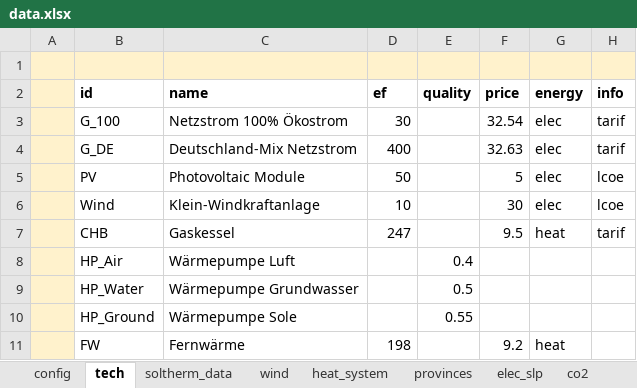
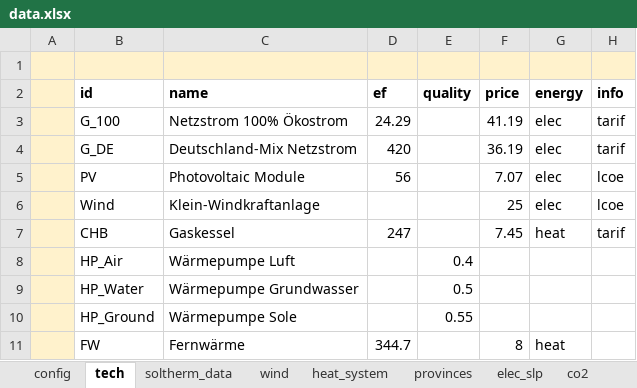
Before and after one commit to moritz-reuter/ESEM-EE, an Excel workbook: data.xlsx, sheet tech, drawn as a sheet; values as stored, in another font and other column widths than the file's, no borders; the diff names each change by its address in the sheet, - before the commit and + after, or states it on an @@ line.

Commit message:
Update - Final PDF and Data

```diff
--- a/data.xlsx (sheet tech)
+++ b/data.xlsx (sheet tech)
-D3 (ef): 30
+D3 (ef): 24.29
-F3 (price): 32.54
+F3 (price): 41.19
-D4 (ef): 400
+D4 (ef): 420
-F4 (price): 32.63
+F4 (price): 36.19
-D5 (ef): 50
+D5 (ef): 56
-F5 (price): 5
+F5 (price): 7.07
-D6 (ef): 10
+D6 (ef): (empty)
-F6 (price): 30
+F6 (price): 25
-F7 (price): 9.5
+F7 (price): 7.45
-D11 (ef): 198
+D11 (ef): 344.7
-F11 (price): 9.2
+F11 (price): 8
```
Also changed, not shown: sheet co2, 1 other file.
